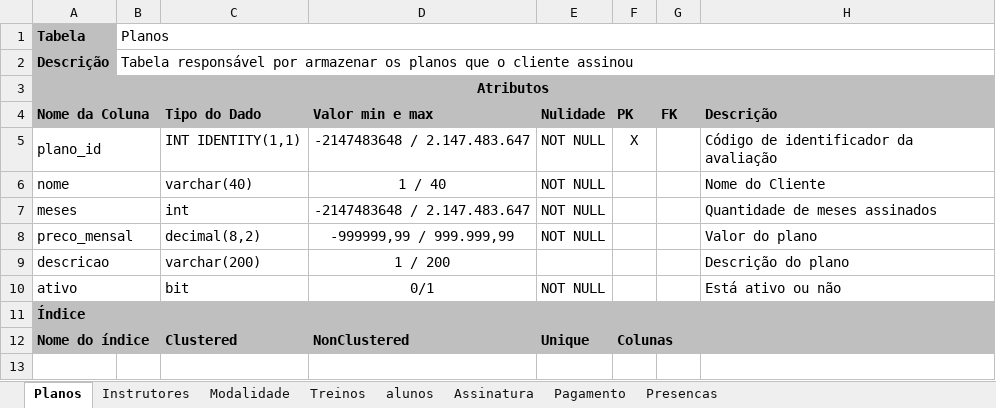
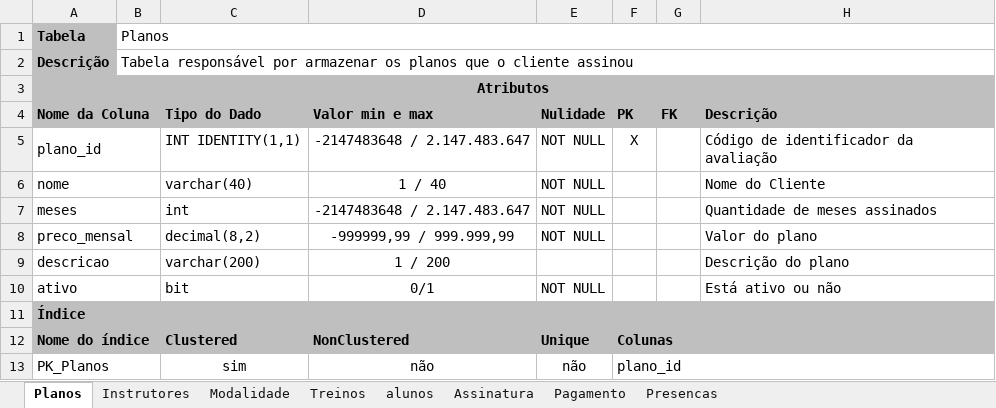
Before and after one commit to PedroBellarminoCardoso/Trabalho-final-de-Banco-de-Dados-II, an Excel workbook: Dicionário_dados/Dicionario de dados.xlsx, sheet Planos, drawn as a sheet; values as stored, in another font and other column widths than the file's, no borders; charts and pictures not drawn; the diff names each change by its address in the sheet, - before the commit and + after, or states it on an @@ line.

```diff
--- a/Dicionário_dados/Dicionario de dados.xlsx (sheet Planos)
+++ b/Dicionário_dados/Dicionario de dados.xlsx (sheet Planos)
+row 13: PK_Planos |  | sim | não | não | plano_id
```
Also changed, not shown: sheet alunos, sheet Instrutores, sheet Pagamento, sheet Modalidade, sheet Assinatura, sheet Presencas, 1 more sheet, charts or pictures.
